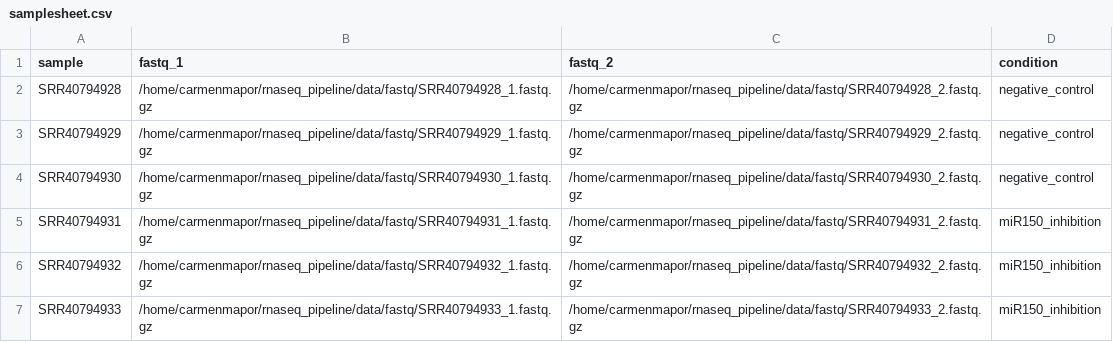
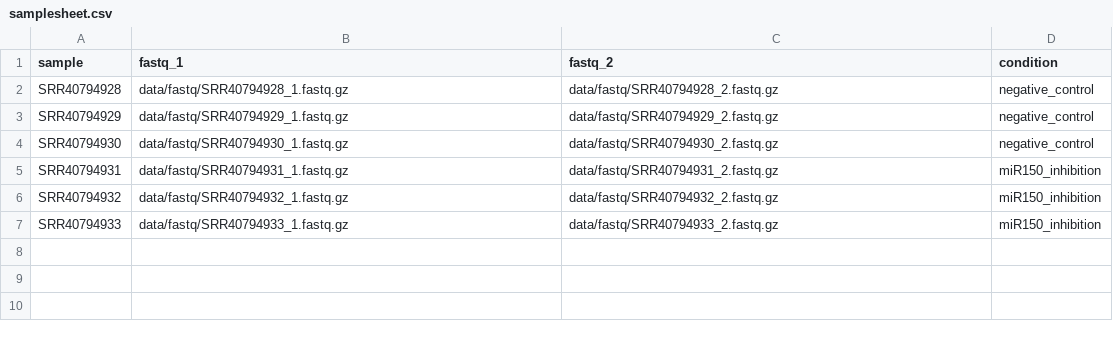
Before and after one commit to menmati/Pipeline-AWS-Nextflow, a CSV file: data/samplesheet.csv, drawn as a sheet.

Commit message:
Fix pipeline portability and document results

```diff
--- a/data/samplesheet.csv
+++ b/data/samplesheet.csv
@@ -1,7 +1,7 @@
 sample,fastq_1,fastq_2,condition
-SRR40794928,/home/carmenmapor/rnaseq_pipeline/data/fastq/SRR40794928_1.fastq.gz,/home/carmenmapor/rnaseq_pipeline/data/fastq/SRR40794928_2.fastq.gz,negative_control
-SRR40794929,/home/carmenmapor/rnaseq_pipeline/data/fastq/SRR40794929_1.fastq.gz,/home/carmenmapor/rnaseq_pipeline/data/fastq/SRR40794929_2.fastq.gz,negative_control
-SRR40794930,/home/carmenmapor/rnaseq_pipeline/data/fastq/SRR40794930_1.fastq.gz,/home/carmenmapor/rnaseq_pipeline/data/fastq/SRR40794930_2.fastq.gz,negative_control
-SRR40794931,/home/carmenmapor/rnaseq_pipeline/data/fastq/SRR40794931_1.fastq.gz,/home/carmenmapor/rnaseq_pipeline/data/fastq/SRR40794931_2.fastq.gz,miR150_inhibition
-SRR40794932,/home/carmenmapor/rnaseq_pipeline/data/fastq/SRR40794932_1.fastq.gz,/home/carmenmapor/rnaseq_pipeline/data/fastq/SRR40794932_2.fastq.gz,miR150_inhibition
-SRR40794933,/home/carmenmapor/rnaseq_pipeline/data/fastq/SRR40794933_1.fastq.gz,/home/carmenmapor/rnaseq_pipeline/data/fastq/SRR40794933_2.fastq.gz,miR150_inhibition
+SRR40794928,data/fastq/SRR40794928_1.fastq.gz,data/fastq/SRR40794928_2.fastq.gz,negative_control
+SRR40794929,data/fastq/SRR40794929_1.fastq.gz,data/fastq/SRR40794929_2.fastq.gz,negative_control
+SRR40794930,data/fastq/SRR40794930_1.fastq.gz,data/fastq/SRR40794930_2.fastq.gz,negative_control
+SRR40794931,data/fastq/SRR40794931_1.fastq.gz,data/fastq/SRR40794931_2.fastq.gz,miR150_inhibition
+SRR40794932,data/fastq/SRR40794932_1.fastq.gz,data/fastq/SRR40794932_2.fastq.gz,miR150_inhibition
+SRR40794933,data/fastq/SRR40794933_1.fastq.gz,data/fastq/SRR40794933_2.fastq.gz,miR150_inhibition
```
Also changed, not shown: 7 other files.
